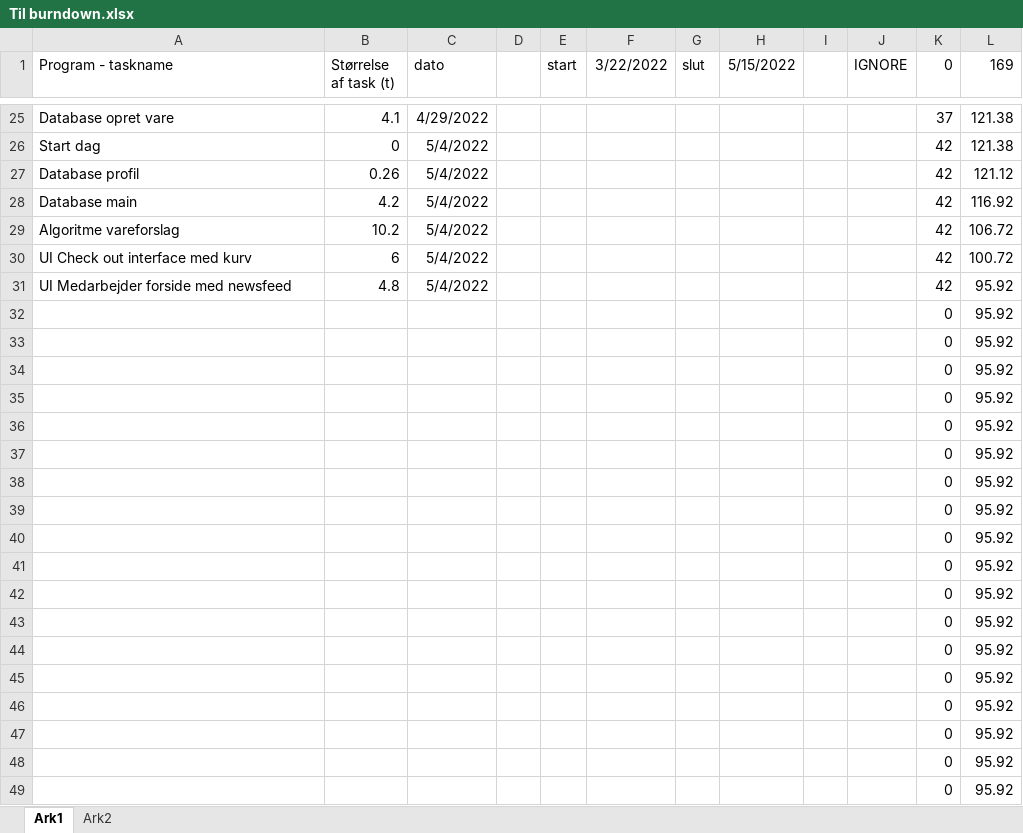
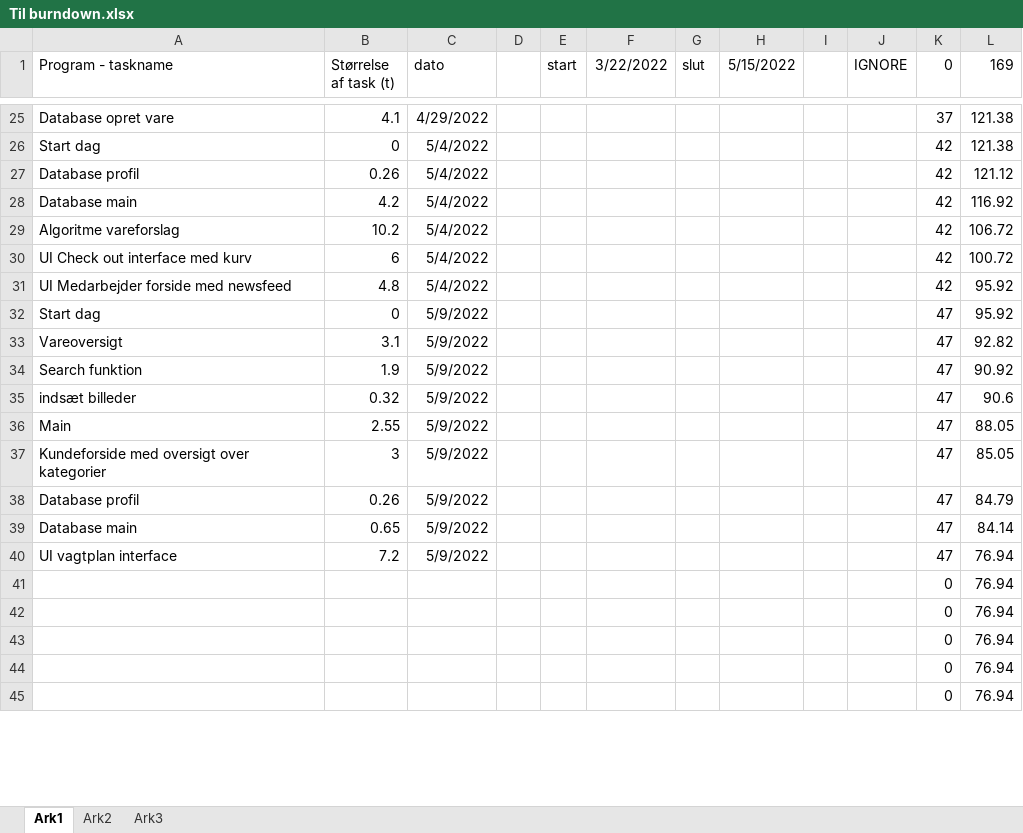
Before and after one commit to AJungersen/DDU-Eksamensprojekt, an Excel workbook: Til burndown.xlsx, sheet Ark1, drawn as a sheet; only a part is shown, gaps mark what is left out; values as stored, in another font and other column widths than the file's, no borders; removed rows and columns are numbered as before the commit, all else as after; the diff covers the shown part only; the diff names each change by its address in the sheet, - before the commit and + after, or states it on an @@ line.

```diff
--- a/Til burndown.xlsx (sheet Ark1)
+++ b/Til burndown.xlsx (sheet Ark1)
+sheet tab: Ark3
-row 32:  |  |  |  |  |  |  |  |  |  | 0 | 95.92
-row 33:  |  |  |  |  |  |  |  |  |  | 0 | 95.92
-row 34:  |  |  |  |  |  |  |  |  |  | 0 | 95.92
-row 35:  |  |  |  |  |  |  |  |  |  | 0 | 95.92
-row 36:  |  |  |  |  |  |  |  |  |  | 0 | 95.92
-row 37:  |  |  |  |  |  |  |  |  |  | 0 | 95.92
-row 38:  |  |  |  |  |  |  |  |  |  | 0 | 95.92
-row 39:  |  |  |  |  |  |  |  |  |  | 0 | 95.92
-row 40:  |  |  |  |  |  |  |  |  |  | 0 | 95.92
-row 41:  |  |  |  |  |  |  |  |  |  | 0 | 95.92
-row 42:  |  |  |  |  |  |  |  |  |  | 0 | 95.92
-row 43:  |  |  |  |  |  |  |  |  |  | 0 | 95.92
-row 44:  |  |  |  |  |  |  |  |  |  | 0 | 95.92
-row 45:  |  |  |  |  |  |  |  |  |  | 0 | 95.92
-row 46:  |  |  |  |  |  |  |  |  |  | 0 | 95.92
-row 47:  |  |  |  |  |  |  |  |  |  | 0 | 95.92
-row 48:  |  |  |  |  |  |  |  |  |  | 0 | 95.92
-row 49:  |  |  |  |  |  |  |  |  |  | 0 | 95.92
+row 32: Start dag | 0 | 5/9/2022 |  |  |  |  |  |  |  | 47 | 95.92
+row 33: Vareoversigt | 3.1 | 5/9/2022 |  |  |  |  |  |  |  | 47 | 92.82
+row 34: Search funktion | 1.9 | 5/9/2022 |  |  |  |  |  |  |  | 47 | 90.92
+row 35: indsæt billeder | 0.32 | 5/9/2022 |  |  |  |  |  |  |  | 47 | 90.6
+row 36: Main | 2.55 | 5/9/2022 |  |  |  |  |  |  |  | 47 | 88.05
+row 37: Kundeforside med oversigt over kategorier | 3 | 5/9/2022 |  |  |  |  |  |  |  | 47 | 85.05
+row 38: Database profil | 0.26 | 5/9/2022 |  |  |  |  |  |  |  | 47 | 84.79
+row 39: Database main | 0.65 | 5/9/2022 |  |  |  |  |  |  |  | 47 | 84.14
+row 40: UI vagtplan interface | 7.2 | 5/9/2022 |  |  |  |  |  |  |  | 47 | 76.94
+row 41:  |  |  |  |  |  |  |  |  |  | 0 | 76.94
+row 42:  |  |  |  |  |  |  |  |  |  | 0 | 76.94
+row 43:  |  |  |  |  |  |  |  |  |  | 0 | 76.94
+row 44:  |  |  |  |  |  |  |  |  |  | 0 | 76.94
+row 45:  |  |  |  |  |  |  |  |  |  | 0 | 76.94
```
Also changed, not shown: 4 added rows elsewhere in this sheet, 1 other file.
